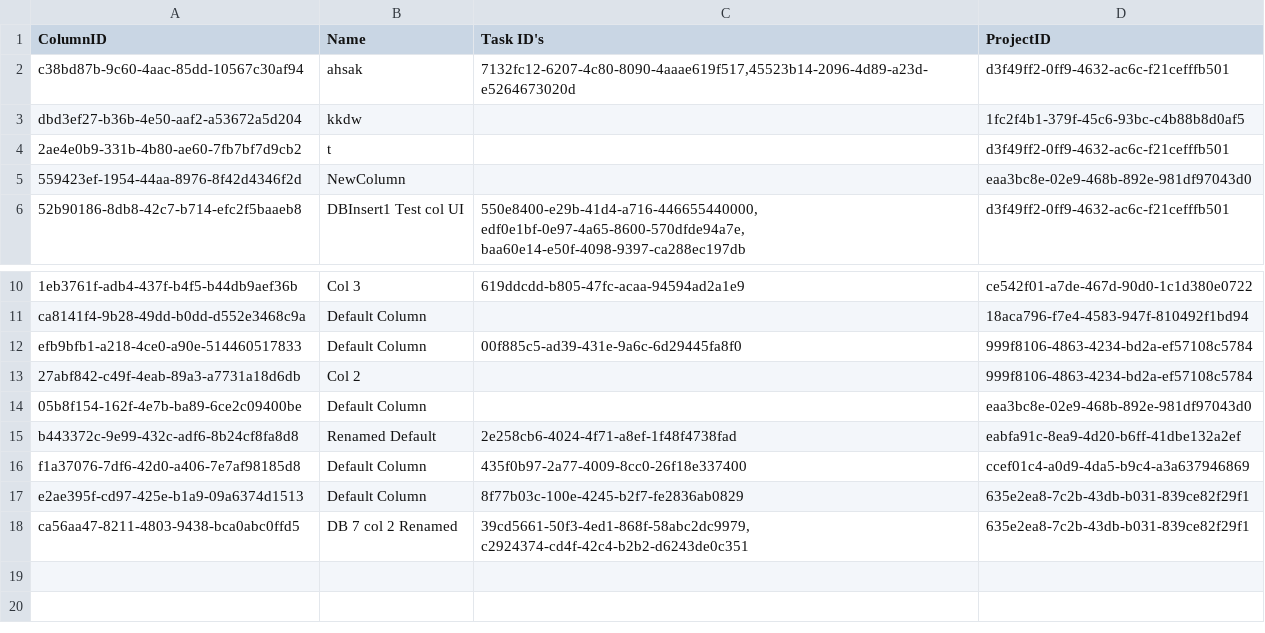
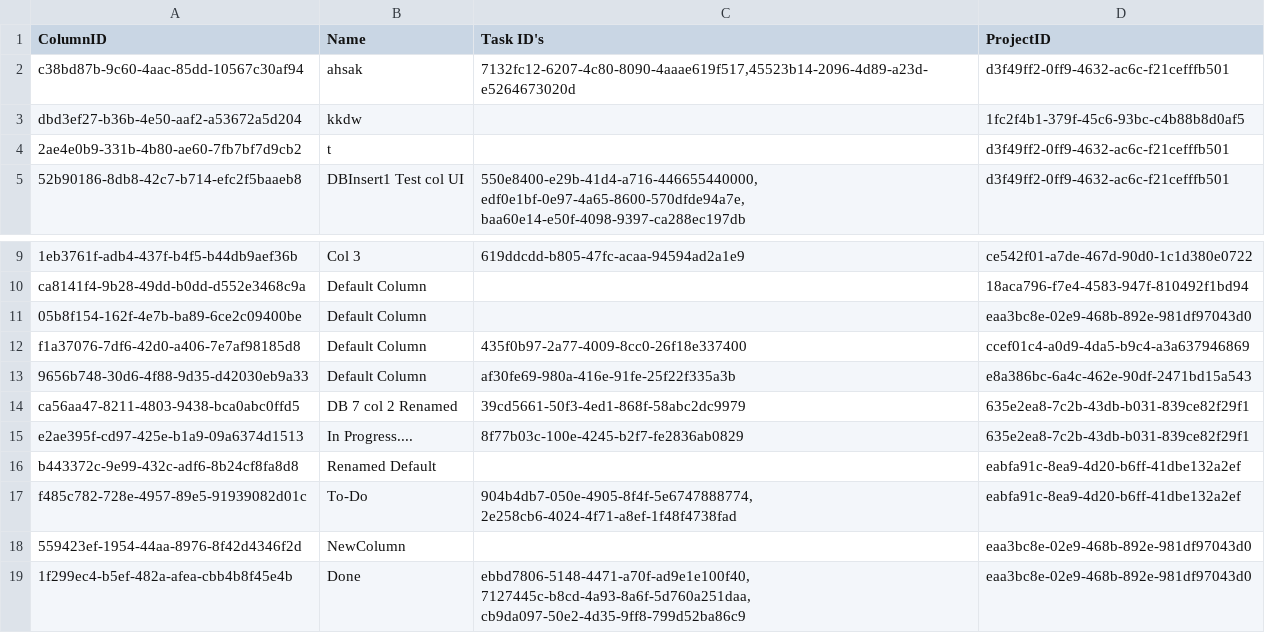
Before and after one commit to CSC207-2023Y-UofT/course-project-landscape-artists, a CSV file: src/main/java/d_frameworks_and_drivers/database_management/DatabaseFiles/Columns/Columns.csv, drawn as a sheet; only a part is shown, gaps mark what is left out.

```diff
--- a/src/main/java/d_frameworks_and_drivers/database_management/DatabaseFiles/Columns/Columns.csv
+++ b/src/main/java/d_frameworks_and_drivers/database_management/DatabaseFiles/Columns/Columns.csv
@@ -4,3 +4,2 @@
 "2ae4e0b9-331b-4b80-ae60-7fb7bf7d9cb2","t","","d3f49ff2-0ff9-4632-ac6c-f21cefffb501"
-"559423ef-1954-44aa-8976-8f42d4346f2d","NewColumn","","eaa3bc8e-02e9-468b-892e-981df97043d0"
 "52b90186-8db8-42c7-b714-efc2f5baaeb8","DBInsert1 Test col UI","550e8400-e29b-41d4-a716-446655440000, edf0e1bf-0e97-4a65-8600-570dfde94a7e, baa60e14-e50f-4098-9397-ca288ec197db","d3f49ff2-0ff9-4632-ac6c-f21cefffb501"
@@ -11,8 +10,10 @@
 "ca8141f4-9b28-49dd-b0dd-d552e3468c9a","Default Column","","18aca796-f7e4-4583-947f-810492f1bd94"
-"efb9bfb1-a218-4ce0-a90e-514460517833","Default Column","00f885c5-ad39-431e-9a6c-6d29445fa8f0","999f8106-4863-4234-bd2a-ef57108c5784"
-"27abf842-c49f-4eab-89a3-a7731a18d6db","Col 2","","999f8106-4863-4234-bd2a-ef57108c5784"
 "05b8f154-162f-4e7b-ba89-6ce2c09400be","Default Column","","eaa3bc8e-02e9-468b-892e-981df97043d0"
-"b443372c-9e99-432c-adf6-8b24cf8fa8d8","Renamed Default","2e258cb6-4024-4f71-a8ef-1f48f4738fad","eabfa91c-8ea9-4d20-b6ff-41dbe132a2ef"
 "f1a37076-7df6-42d0-a406-7e7af98185d8","Default Column","435f0b97-2a77-4009-8cc0-26f18e337400","ccef01c4-a0d9-4da5-b9c4-a3a637946869"
-"e2ae395f-cd97-425e-b1a9-09a6374d1513","Default Column","8f77b03c-100e-4245-b2f7-fe2836ab0829","635e2ea8-7c2b-43db-b031-839ce82f29f1"
-"ca56aa47-8211-4803-9438-bca0abc0ffd5","DB 7 col 2 Renamed","39cd5661-50f3-4ed1-868f-58abc2dc9979, c2924374-cd4f-42c4-b2b2-d6243de0c351","635e2ea8-7c2b-43db-b031-839ce82f29f1"
+"9656b748-30d6-4f88-9d35-d42030eb9a33","Default Column","af30fe69-980a-416e-91fe-25f22f335a3b","e8a386bc-6a4c-462e-90df-2471bd15a543"
+"ca56aa47-8211-4803-9438-bca0abc0ffd5","DB 7 col 2 Renamed","39cd5661-50f3-4ed1-868f-58abc2dc9979","635e2ea8-7c2b-43db-b031-839ce82f29f1"
+"e2ae395f-cd97-425e-b1a9-09a6374d1513","In Progress....","8f77b03c-100e-4245-b2f7-fe2836ab0829","635e2ea8-7c2b-43db-b031-839ce82f29f1"
+"b443372c-9e99-432c-adf6-8b24cf8fa8d8","Renamed Default","","eabfa91c-8ea9-4d20-b6ff-41dbe132a2ef"
+"f485c782-728e-4957-89e5-91939082d01c","To-Do","904b4db7-050e-4905-8f4f-5e6747888774, 2e258cb6-4024-4f71-a8ef-1f48f4738fad","eabfa91c-8ea9-4d20-b6ff-41dbe132a2ef"
+"559423ef-1954-44aa-8976-8f42d4346f2d","NewColumn","","eaa3bc8e-02e9-468b-892e-981df97043d0"
+"1f299ec4-b5ef-482a-afea-cbb4b8f45e4b","Done","ebbd7806-5148-4471-a70f-ad9e1e100f40, 7127445c-b8cd-4a93-8a6f-5d760a251daa, cb9da097-50e2-4d35-9ff8-799d52ba86c9","eaa3bc8e-02e9-468b-892e-981df97043d0"
```
Also changed, not shown: src/main/java/d_frameworks_and_drivers/database_management/DatabaseFiles/Projects/Projects.csv, src/main/java/d_frameworks_and_drivers/database_management/DatabaseFiles/Tasks/Tasks.csv, 2 other files.
